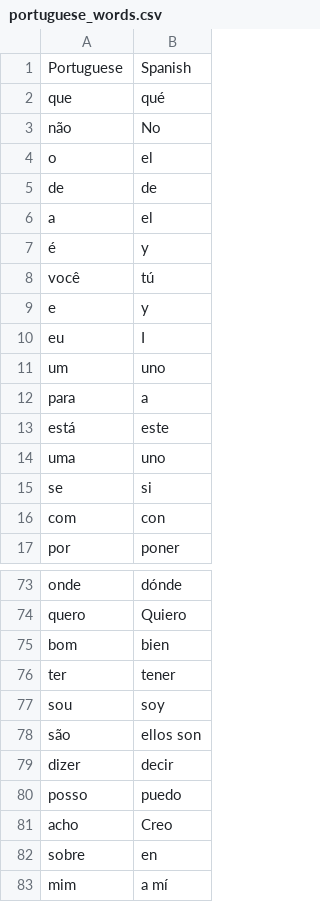
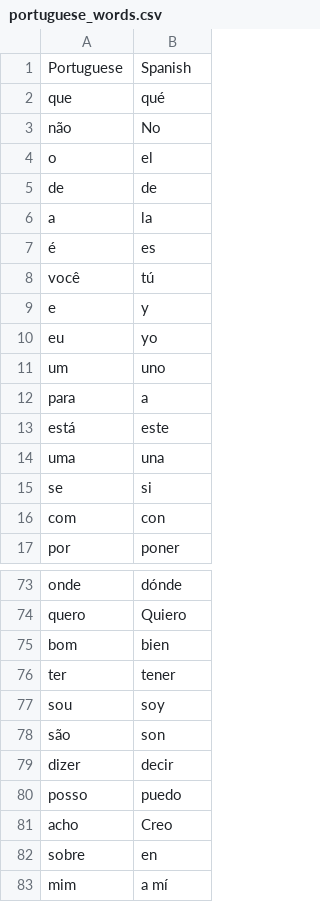
Before and after one commit to khisus19/100DaysofPython, a CSV file: flash-card-project/data/portuguese_words.csv, drawn as a sheet; only a part is shown, gaps mark what is left out; the diff covers the shown part only.

```diff
--- a/flash-card-project/data/portuguese_words.csv
+++ b/flash-card-project/data/portuguese_words.csv
@@ -5,7 +5,7 @@ o,el
 de,de
-a,el
-é,y
+a,la
+é,es
 você,tú
 e,y
-eu,I
+eu,yo
 um,uno
@@ -13,3 +13,3 @@ para,a
 está,este
-uma,uno
+uma,una
 se,si
@@ -77,3 +77,3 @@ ter,tener
 sou,soy
-são,ellos son
+são,son
 dizer,decir
```
Also changed, not shown: 1 removed row and 21 edited cells elsewhere in this file, 3 other files.
